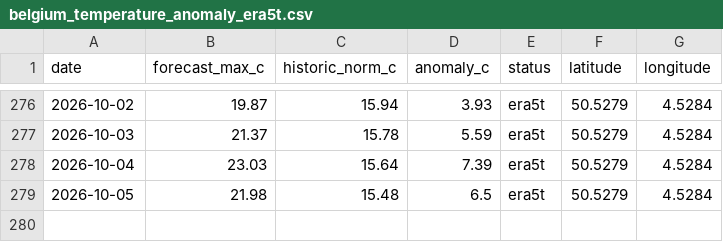
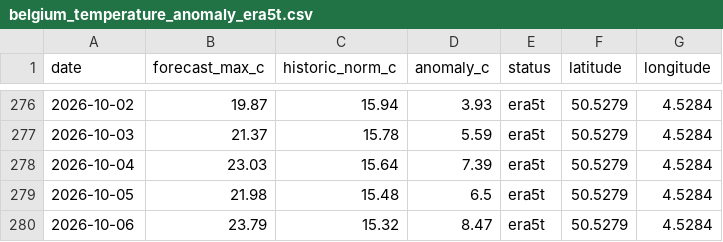
Before and after one commit to bartdeneveds-blip/belgium-temperature-monitor, a CSV file: data/belgium_temperature_anomaly_era5t.csv, drawn as a sheet; only a part is shown, gaps mark what is left out; the diff names each change by its address in the sheet, - before the commit and + after, or states it on an @@ line.

```diff
--- a/data/belgium_temperature_anomaly_era5t.csv
+++ b/data/belgium_temperature_anomaly_era5t.csv
+row 280: 2026-10-06 | 23.79 | 15.32 | 8.47 | era5t | 50.5279 | 4.5284
```
Also changed, not shown: data/belgium_temperature_anomaly.csv, 1 other file.
